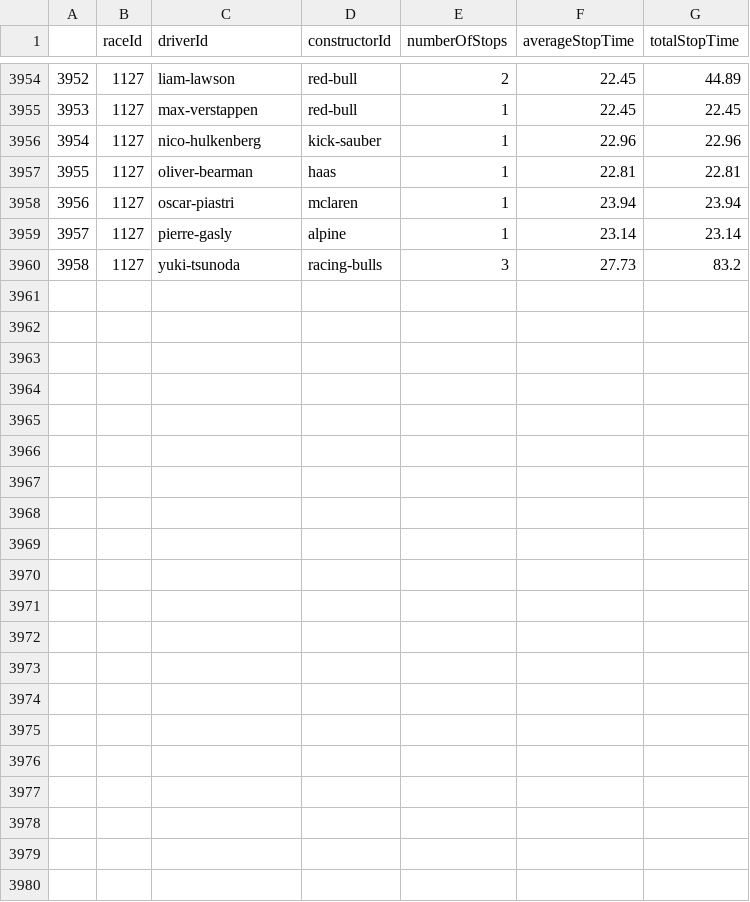
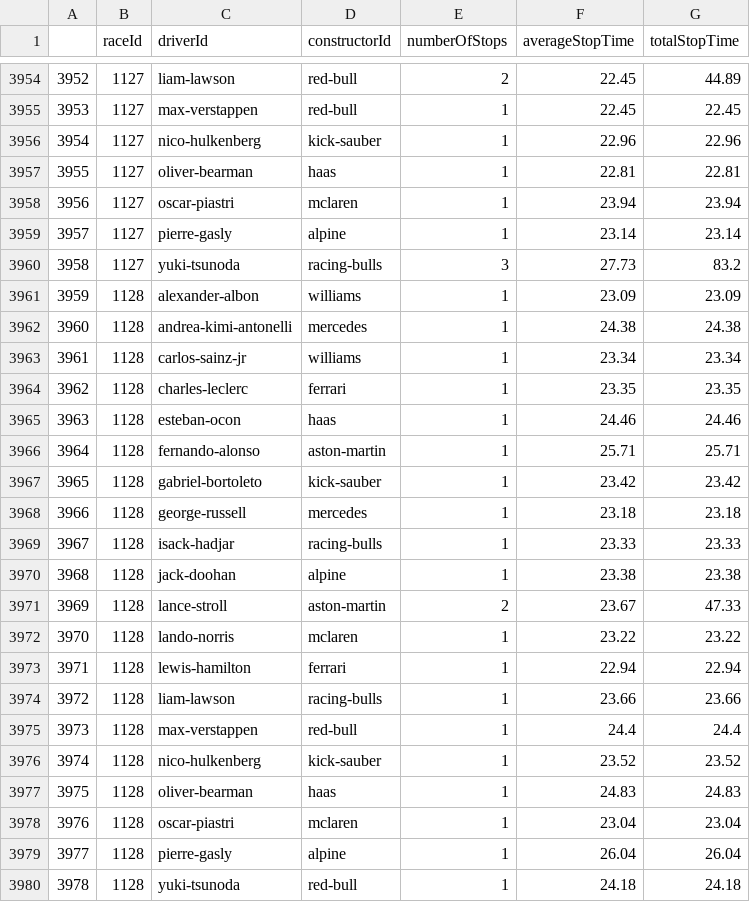
Before and after one commit to gmalbert/f1Analysis, a CSV file: data_files/f1PitStopsData_Grouped.csv, drawn as a sheet; only a part is shown, gaps mark what is left out; the diff names each change by its address in the sheet, - before the commit and + after, or states it on an @@ line.

```diff
--- a/data_files/f1PitStopsData_Grouped.csv
+++ b/data_files/f1PitStopsData_Grouped.csv
+row 3961: 3959 | 1128 | alexander-albon | williams | 1 | 23.09 | 23.09
+row 3962: 3960 | 1128 | andrea-kimi-antonelli | mercedes | 1 | 24.38 | 24.38
+row 3963: 3961 | 1128 | carlos-sainz-jr | williams | 1 | 23.34 | 23.34
+row 3964: 3962 | 1128 | charles-leclerc | ferrari | 1 | 23.35 | 23.35
+row 3965: 3963 | 1128 | esteban-ocon | haas | 1 | 24.46 | 24.46
+row 3966: 3964 | 1128 | fernando-alonso | aston-martin | 1 | 25.71 | 25.71
+row 3967: 3965 | 1128 | gabriel-bortoleto | kick-sauber | 1 | 23.42 | 23.42
+row 3968: 3966 | 1128 | george-russell | mercedes | 1 | 23.18 | 23.18
+row 3969: 3967 | 1128 | isack-hadjar | racing-bulls | 1 | 23.33 | 23.33
+row 3970: 3968 | 1128 | jack-doohan | alpine | 1 | 23.38 | 23.38
+row 3971: 3969 | 1128 | lance-stroll | aston-martin | 2 | 23.67 | 47.33
+row 3972: 3970 | 1128 | lando-norris | mclaren | 1 | 23.22 | 23.22
+row 3973: 3971 | 1128 | lewis-hamilton | ferrari | 1 | 22.94 | 22.94
+row 3974: 3972 | 1128 | liam-lawson | racing-bulls | 1 | 23.66 | 23.66
+row 3975: 3973 | 1128 | max-verstappen | red-bull | 1 | 24.4 | 24.4
+row 3976: 3974 | 1128 | nico-hulkenberg | kick-sauber | 1 | 23.52 | 23.52
+row 3977: 3975 | 1128 | oliver-bearman | haas | 1 | 24.83 | 24.83
+row 3978: 3976 | 1128 | oscar-piastri | mclaren | 1 | 23.04 | 23.04
+row 3979: 3977 | 1128 | pierre-gasly | alpine | 1 | 26.04 | 26.04
+row 3980: 3978 | 1128 | yuki-tsunoda | red-bull | 1 | 24.18 | 24.18
```
Also changed, not shown: data_files/f1WeatherData_Grouped.csv, 3 other files.
